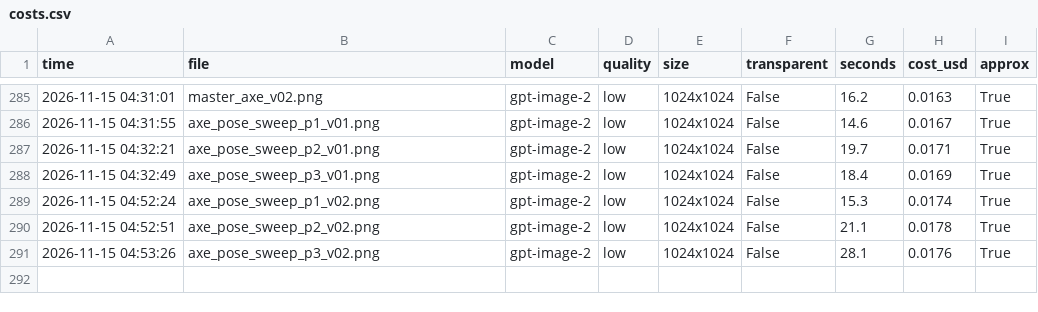
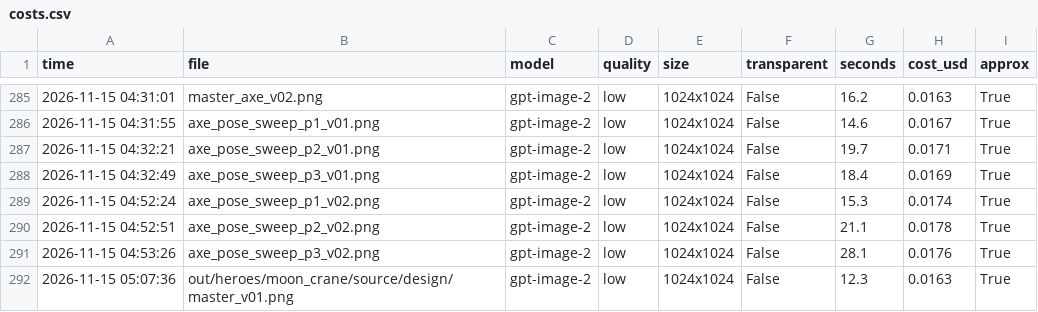
Before and after one commit to vinhtran6686/fal-lab, a CSV file: out/costs.csv, drawn as a sheet; only a part is shown, gaps mark what is left out; the diff names each change by its address in the sheet, - before the commit and + after, or states it on an @@ line.

```diff
--- a/out/costs.csv
+++ b/out/costs.csv
+row 292: 2026-11-15 05:07:36 | out/heroes/moon_crane/source/design/master_v01.png | gpt-image-2 | low | 1024x1024 | False | 12.3 | 0.0163 | True
```
